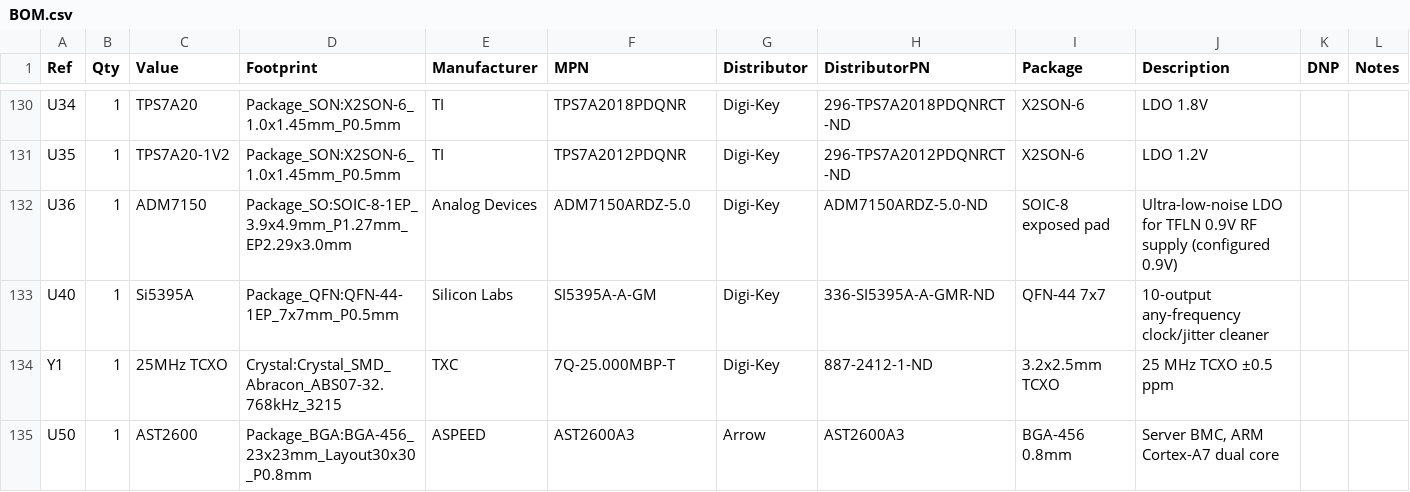
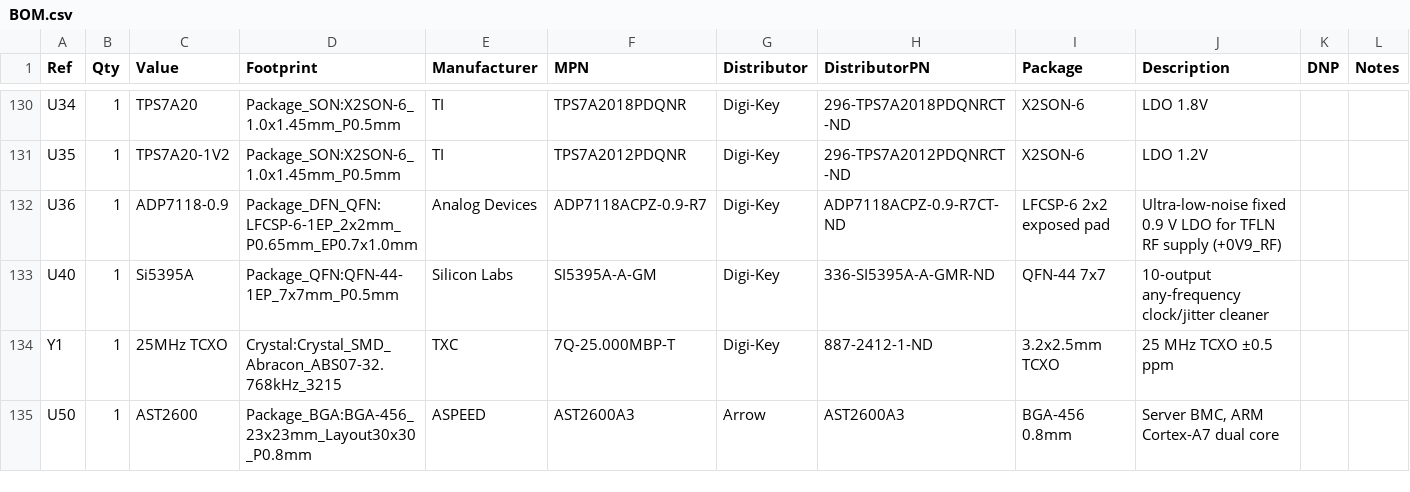
Before and after one commit to lightrail-dev/new, a CSV file: fab/BOM.csv, drawn as a sheet; only a part is shown, gaps mark what is left out.

```diff
--- a/fab/BOM.csv
+++ b/fab/BOM.csv
@@ -131,3 +131,3 @@ U34,1,TPS7A20,Package_SON:X2SON-6_1.0x1.45mm_P0.5mm,TI,TPS7A2018PDQNR,Digi-Key,2
 U35,1,TPS7A20-1V2,Package_SON:X2SON-6_1.0x1.45mm_P0.5mm,TI,TPS7A2012PDQNR,Digi-Key,296-TPS7A2012PDQNRCT-ND,X2SON-6,LDO 1.2V,,
-U36,1,ADM7150,Package_SO:SOIC-8-1EP_3.9x4.9mm_P1.27mm_EP2.29x3.0mm,Analog Devices,ADM7150ARDZ-5.0,Digi-Key,ADM7150ARDZ-5.0-ND,SOIC-8 exposed pad,Ultra-low-noise LDO for TFLN 0.9V RF supply (configured 0.9V),,
+U36,1,ADP7118-0.9,Package_DFN_QFN:LFCSP-6-1EP_2x2mm_P0.65mm_EP0.7x1.0mm,Analog Devices,ADP7118ACPZ-0.9-R7,Digi-Key,ADP7118ACPZ-0.9-R7CT-ND,LFCSP-6 2x2 exposed pad,Ultra-low-noise fixed 0.9 V LDO for TFLN RF supply (+0V9_RF),,
 U40,1,Si5395A,Package_QFN:QFN-44-1EP_7x7mm_P0.5mm,Silicon Labs,SI5395A-A-GM,Digi-Key,336-SI5395A-A-GMR-ND,QFN-44 7x7,10-output any-frequency clock/jitter cleaner,,
```
Also changed, not shown: 5 other files.
